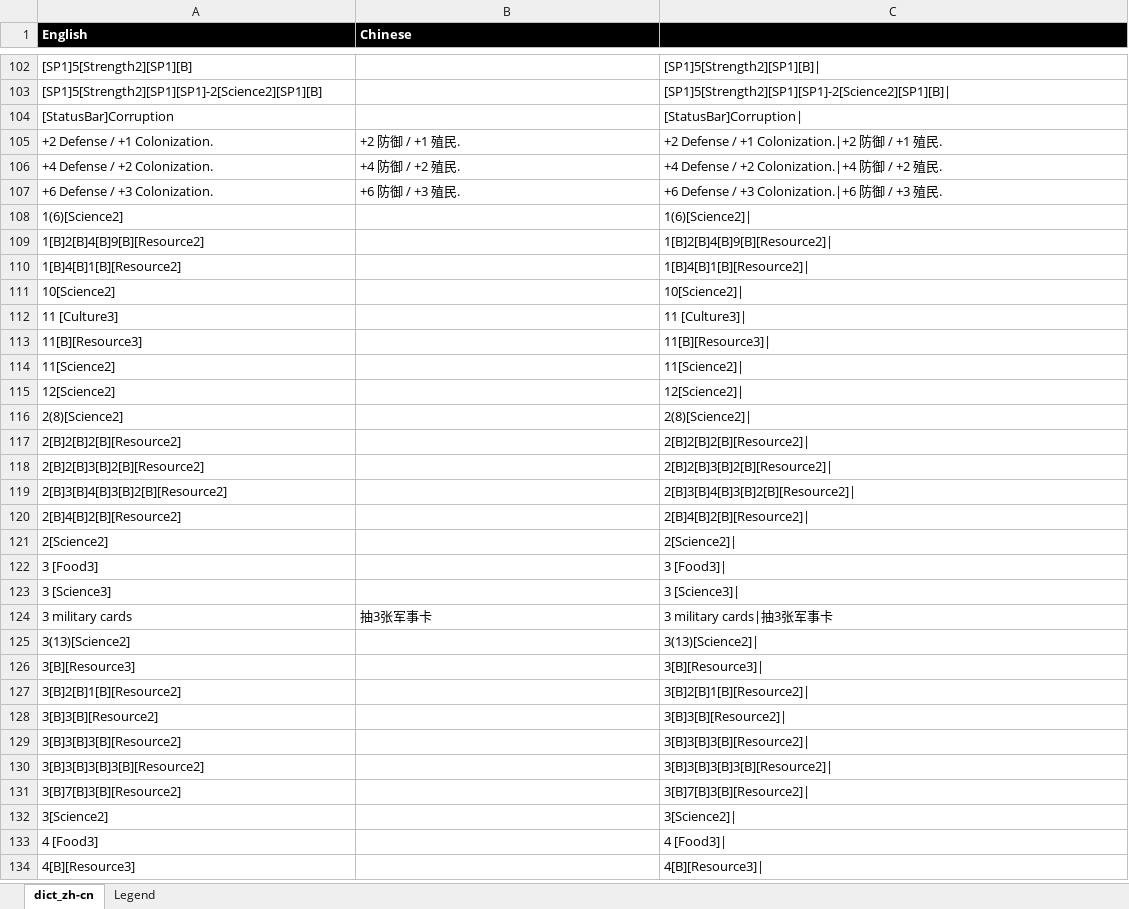
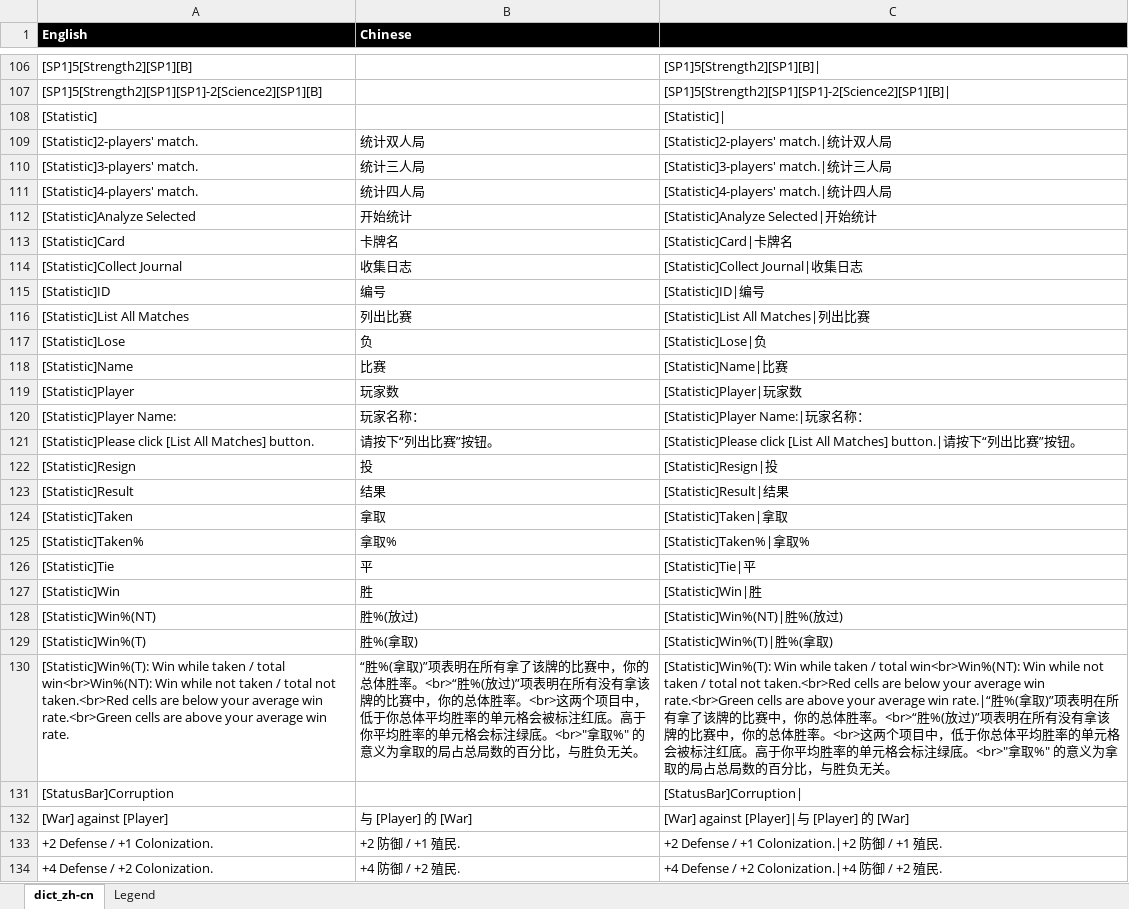
Before and after one commit to hsyhhssyy/BGOExtension, an Excel workbook: Reference/translations.xlsx, sheet dict_zh-cn, drawn as a sheet; only a part is shown, gaps mark what is left out; the shorter side is filled out with more unchanged rows; values as stored, in another font and other column widths than the file's, no borders; table styles not drawn; the diff covers the shown part only; the diff names each change by its address in the sheet, - before the commit and + after, or states it on an @@ line.

```diff
--- a/Reference/translations.xlsx (sheet dict_zh-cn)
+++ b/Reference/translations.xlsx (sheet dict_zh-cn)
+row 108: [Statistic] |  | [Statistic]
+row 109: [Statistic]2-players' match. | 统计双人局 | [Statistic]2-players' match.|统计双人局
+row 110: [Statistic]3-players' match. | 统计三人局 | [Statistic]3-players' match.|统计三人局
+row 111: [Statistic]4-players' match. | 统计四人局 | [Statistic]4-players' match.|统计四人局
+row 112: [Statistic]Analyze Selected | 开始统计 | [Statistic]Analyze Selected|开始统计
+row 113: [Statistic]Card | 卡牌名 | [Statistic]Card|卡牌名
+row 114: [Statistic]Collect Journal | 收集日志 | [Statistic]Collect Journal|收集日志
+row 115: [Statistic]ID | 编号 | [Statistic]ID|编号
+row 116: [Statistic]List All Matches | 列出比赛 | [Statistic]List All Matches|列出比赛
+row 117: [Statistic]Lose | 负 | [Statistic]Lose|负
+row 118: [Statistic]Name | 比赛 | [Statistic]Name|比赛
+row 119: [Statistic]Player | 玩家数 | [Statistic]Player|玩家数
+row 120: [Statistic]Player Name: | 玩家名称： | [Statistic]Player Name:|玩家名称：
+row 121: [Statistic]Please click [List All Matches] button. | 请按下“列出比赛”按钮。 | [Statistic]Please click [List All Matches] button.|请按下“列出比赛”按钮。
+row 122: [Statistic]Resign | 投 | [Statistic]Resign|投
+row 123: [Statistic]Result | 结果 | [Statistic]Result|结果
+row 124: [Statistic]Taken | 拿取 | [Statistic]Taken|拿取
+row 125: [Statistic]Taken% | 拿取% | [Statistic]Taken%|拿取%
+row 126: [Statistic]Tie | 平 | [Statistic]Tie|平
+row 127: [Statistic]Win | 胜 | [Statistic]Win|胜
+row 128: [Statistic]Win%(NT) | 胜%(放过) | [Statistic]Win%(NT)|胜%(放过)
+row 129: [Statistic]Win%(T) | 胜%(拿取) | [Statistic]Win%(T)|胜%(拿取)
+row 130: [Statistic]Win%(T): Win while taken / total win<br>Win%(NT): Win while not taken / total not taken.<br>Red cells are below your average win rate.<br>Green cells are above your average win rate. | “胜%(拿取)”项表明在所有拿了该牌的比赛中，你的总体胜率。<br>“胜%(放过)”项表明在所有没有拿该牌的比赛中，你的总体胜率。<br>这两个项目中，低于你总体平均胜率的单元格会被标注红底。高于你平均胜率的单元格会标注绿底。<br>"拿取%" 的意义为拿取的局占总局数的百分比，与胜负无关。 | [Statistic]Win%(T): Win while taken / total win<br>Win%(NT): Win while not taken / total not taken.<br>Red cells are below your average win rate.<br>Green cells are above your average win rate.|“胜%(拿取)”项表明在所有拿了该牌的比赛中，你的总体胜率。<br>“胜%(放过)”项表明在所有没有拿该牌的比赛中，你的总体胜率。<br>这两个项目中，低于你总体平均胜率的单元格会被标注红底。高于你平均胜率的单元格会标注绿底。<br>"拿取%" 的意义为拿取的局占总局数的百分比，与胜负无关。
+row 132: [War] against [Player] | 与 [Player] 的 [War] | [War] against [Player]|与 [Player] 的 [War]
```
Also changed, not shown: 20 added rows and 2 edited cells elsewhere in this sheet, formulas that keep their value, 26 other files.
